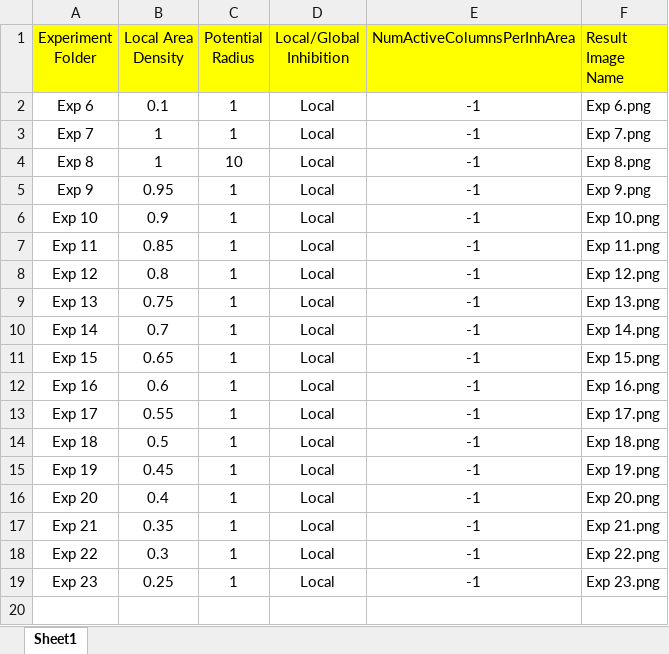
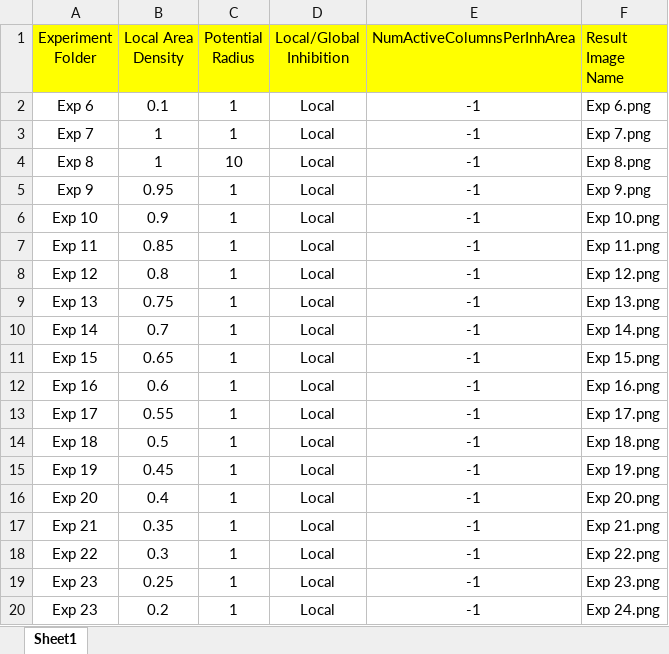
Before and after one commit to Alam-Sher-Khan/neocortexapi-classification, an Excel workbook: My Analysis/Changes In HTM Parameters.xlsx, sheet Sheet1, drawn as a sheet; values as stored, in another font and other column widths than the file's, no borders; the diff names each change by its address in the sheet, - before the commit and + after, or states it on an @@ line.

Commit message:
Excel File Updated with Exp 24 HTM Parameters

```diff
--- a/My Analysis/Changes In HTM Parameters.xlsx (sheet Sheet1)
+++ b/My Analysis/Changes In HTM Parameters.xlsx (sheet Sheet1)
+row 20: Exp 23 | 0.2 | 1 | Local | -1 | Exp 24.png
```
